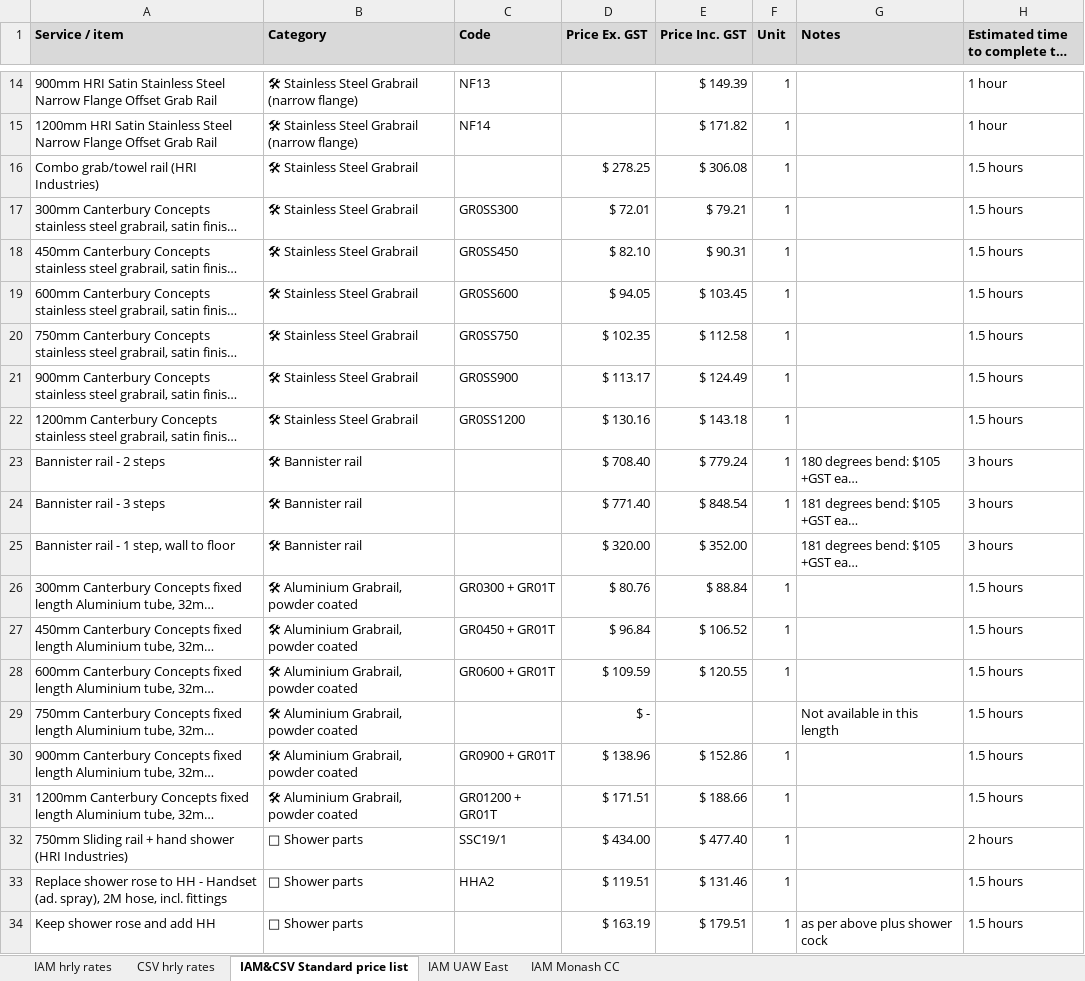
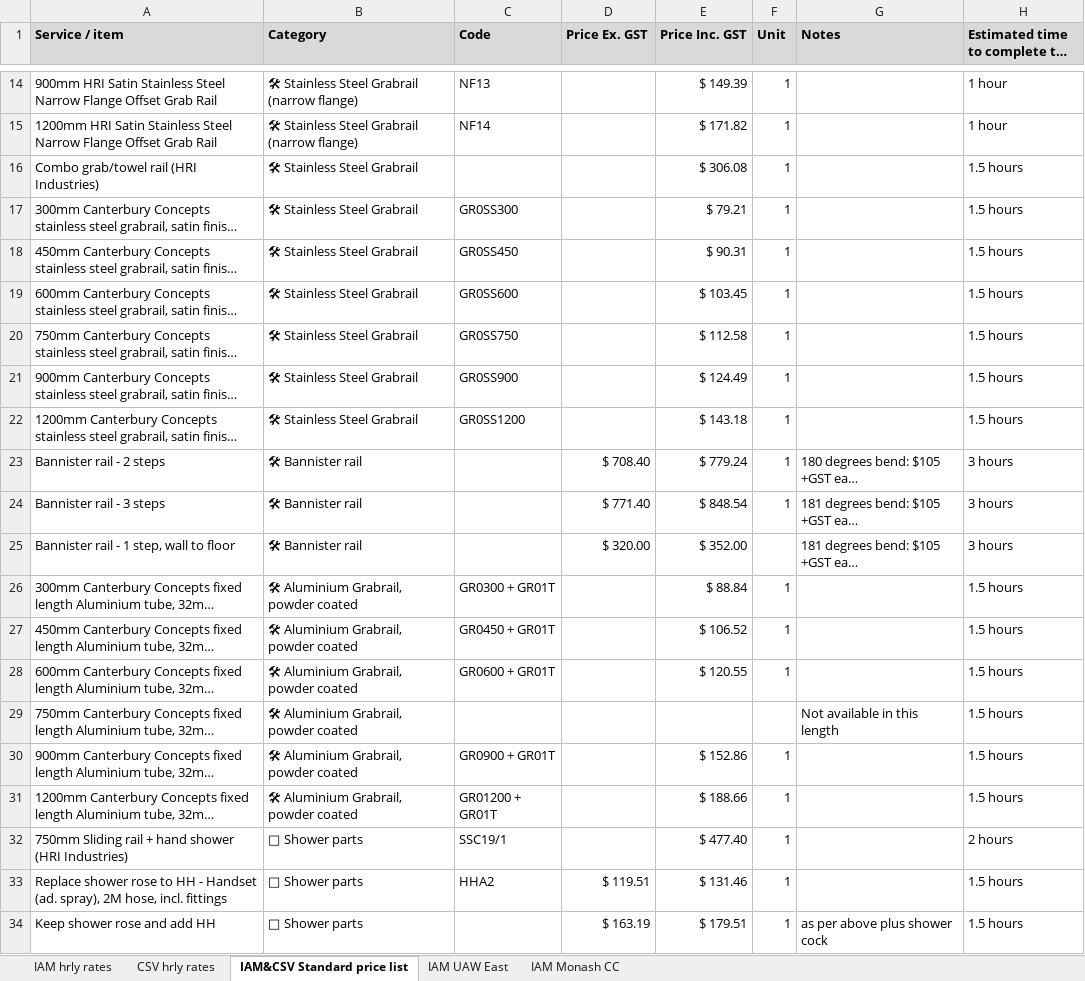
Before and after one commit to markbrada/IAM_Pricing_Tool_1.0, an Excel workbook: myFile.xlsx, sheet IAM&CSV Standard price list, drawn as a sheet; only a part is shown, gaps mark what is left out; long unchanged cells end in …; values as stored, in another font and other column widths than the file's, no borders; the diff names each change by its address in the sheet, - before the commit and + after, or states it on an @@ line.

```diff
--- a/myFile.xlsx (sheet IAM&CSV Standard price list)
+++ b/myFile.xlsx (sheet IAM&CSV Standard price list)
-D16 (Price Ex. GST): $ 278.25
+D16 (Price Ex. GST): (empty)
-D17 (Price Ex. GST): $ 72.01
+D17 (Price Ex. GST): (empty)
-D18 (Price Ex. GST): $ 82.10
+D18 (Price Ex. GST): (empty)
-D19 (Price Ex. GST): $ 94.05
+D19 (Price Ex. GST): (empty)
-D20 (Price Ex. GST): $ 102.35
+D20 (Price Ex. GST): (empty)
-D21 (Price Ex. GST): $ 113.17
+D21 (Price Ex. GST): (empty)
-D22 (Price Ex. GST): $ 130.16
+D22 (Price Ex. GST): (empty)
-D26 (Price Ex. GST): $ 80.76
+D26 (Price Ex. GST): (empty)
-D27 (Price Ex. GST): $ 96.84
+D27 (Price Ex. GST): (empty)
-D28 (Price Ex. GST): $ 109.59
+D28 (Price Ex. GST): (empty)
-D29 (Price Ex. GST): $ -
+D29 (Price Ex. GST): (empty)
-D30 (Price Ex. GST): $ 138.96
+D30 (Price Ex. GST): (empty)
-D31 (Price Ex. GST): $ 171.51
+D31 (Price Ex. GST): (empty)
-D32 (Price Ex. GST): $ 434.00
+D32 (Price Ex. GST): (empty)
```
Also changed, not shown: sheet IAM UAW East, formulas that keep their value.
